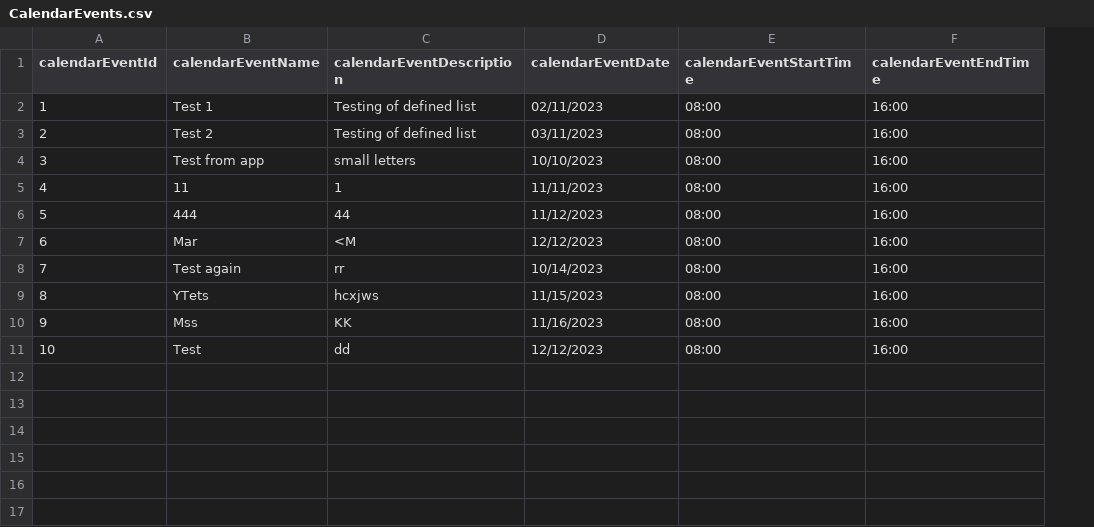
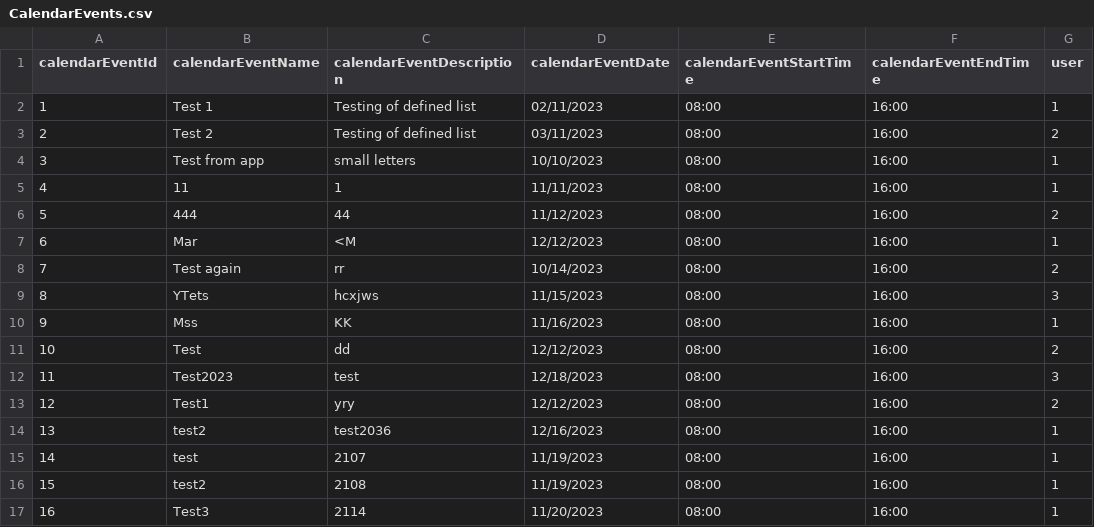
Before and after one commit to infoshareacademy/jcszr11-WeCSharp, a CSV file: Schedulist/CalendarEvents.csv, drawn as a sheet; the diff names each change by its address in the sheet, - before the commit and + after, or states it on an @@ line.

Commit message:
Added 'static' value of user to CSV file to get ID added, fixed issue with autonumbering tasks

```diff
--- a/Schedulist/CalendarEvents.csv
+++ b/Schedulist/CalendarEvents.csv
+column G (user), rows 2-11: 1 | 2 | 1 | 1 | 2 | 1 | 2 | 3 | 1 | 2
+row 12: 11 | Test2023 | test | 12/18/2023 | 08:00 | 16:00 | 3
+row 13: 12 | Test1 | yry | 12/12/2023 | 08:00 | 16:00 | 2
+row 14: 13 | test2 | test2036 | 12/16/2023 | 08:00 | 16:00 | 1
+row 15: 14 | test | 2107 | 11/19/2023 | 08:00 | 16:00 | 1
+row 16: 15 | test2 | 2108 | 11/19/2023 | 08:00 | 16:00 | 1
+row 17: 16 | Test3 | 2114 | 11/20/2023 | 08:00 | 16:00 | 1
```
Also changed, not shown: 5 other files.
